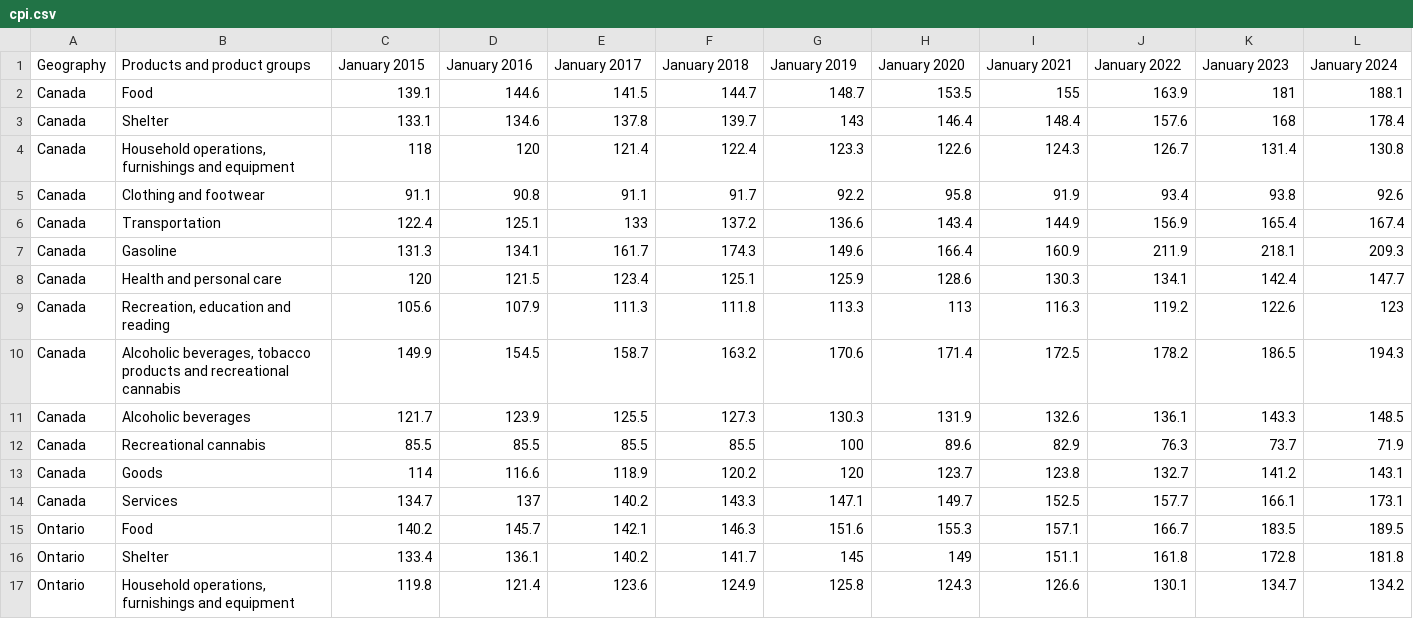
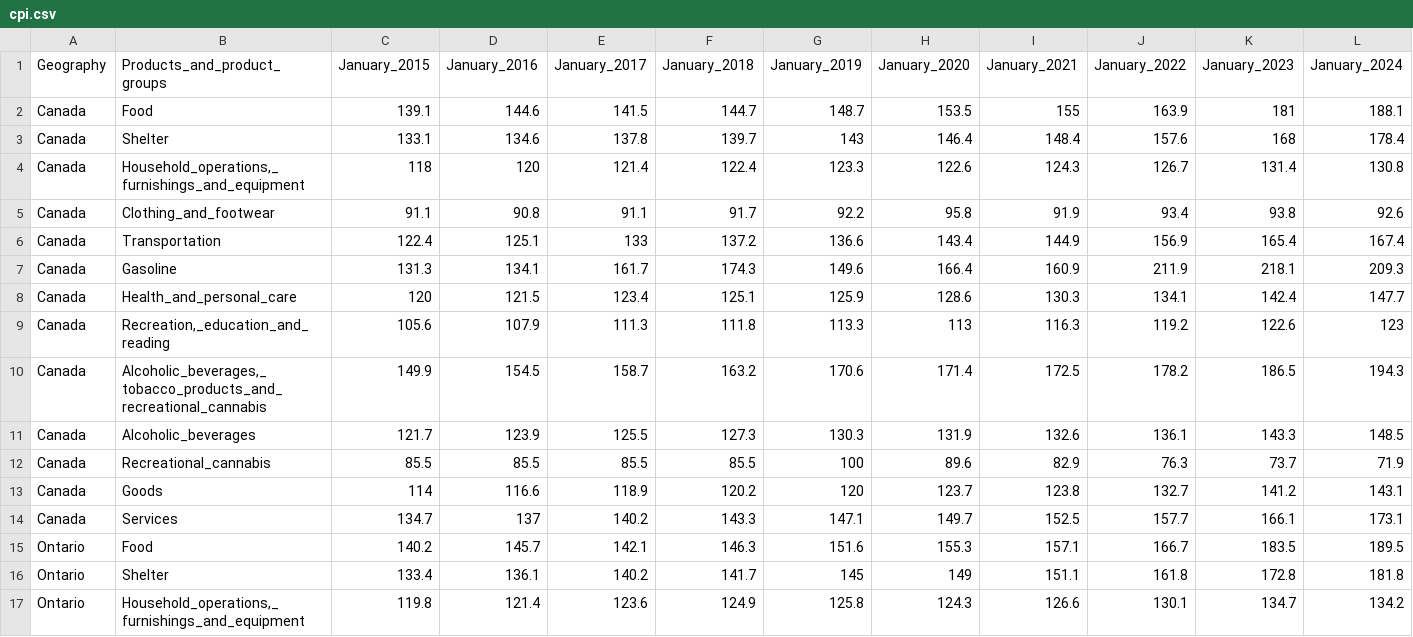
Before and after one commit to tjaqu787/changes_in_sin_tax_elasticities_post_covid, a CSV file: data/cpi.csv, drawn as a sheet; only a part is shown; the diff covers the shown part only; the diff names each change by its address in the sheet, - before the commit and + after, or states it on an @@ line.

```diff
--- a/data/cpi.csv
+++ b/data/cpi.csv
-B1: Products and product groups
+B1: Products_and_product_groups
-C1: January 2015
+C1: January_2015
-D1: January 2016
+D1: January_2016
-E1: January 2017
+E1: January_2017
-F1: January 2018
+F1: January_2018
-G1: January 2019
+G1: January_2019
-H1: January 2020
+H1: January_2020
-I1: January 2021
+I1: January_2021
-J1: January 2022
+J1: January_2022
-K1: January 2023
+K1: January_2023
-L1: January 2024
+L1: January_2024
-B4 (Products_and_product_groups): Household operations, furnishings and equipment
+B4 (Products_and_product_groups): Household_operations,_furnishings_and_equipment
-B5 (Products_and_product_groups): Clothing and footwear
+B5 (Products_and_product_groups): Clothing_and_footwear
-B8 (Products_and_product_groups): Health and personal care
+B8 (Products_and_product_groups): Health_and_personal_care
-B9 (Products_and_product_groups): Recreation, education and reading
+B9 (Products_and_product_groups): Recreation,_education_and_reading
-B10 (Products_and_product_groups): Alcoholic beverages, tobacco products and recreational cannabis
+B10 (Products_and_product_groups): Alcoholic_beverages,_tobacco_products_and_recreational_cannabis
-B11 (Products_and_product_groups): Alcoholic beverages
+B11 (Products_and_product_groups): Alcoholic_beverages
-B12 (Products_and_product_groups): Recreational cannabis
+B12 (Products_and_product_groups): Recreational_cannabis
-B17 (Products_and_product_groups): Household operations, furnishings and equipment
+B17 (Products_and_product_groups): Household_operations,_furnishings_and_equipment
```
Also changed, not shown: 41 edited cells elsewhere in this file, data/alcohol_consuption_data.csv, data/basket_weights.csv, 2 other files.
